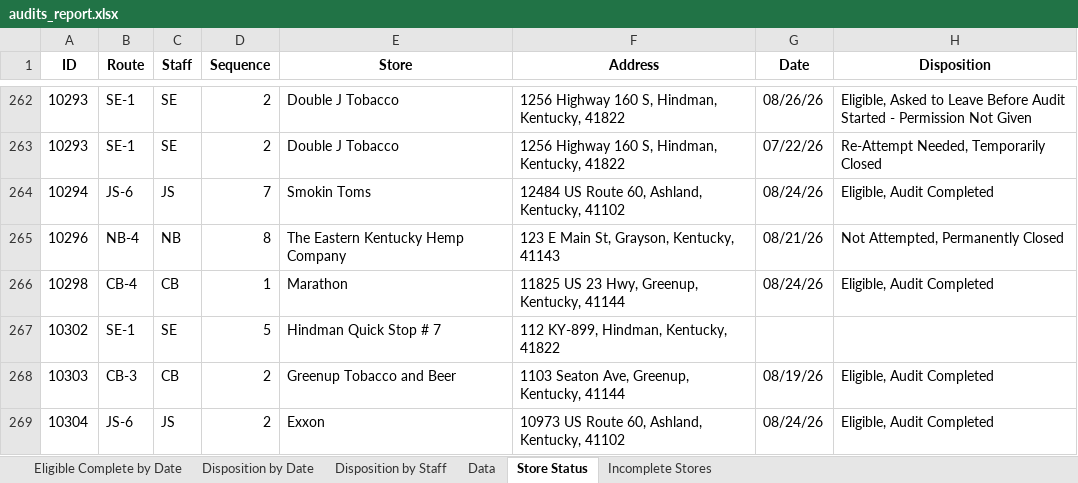
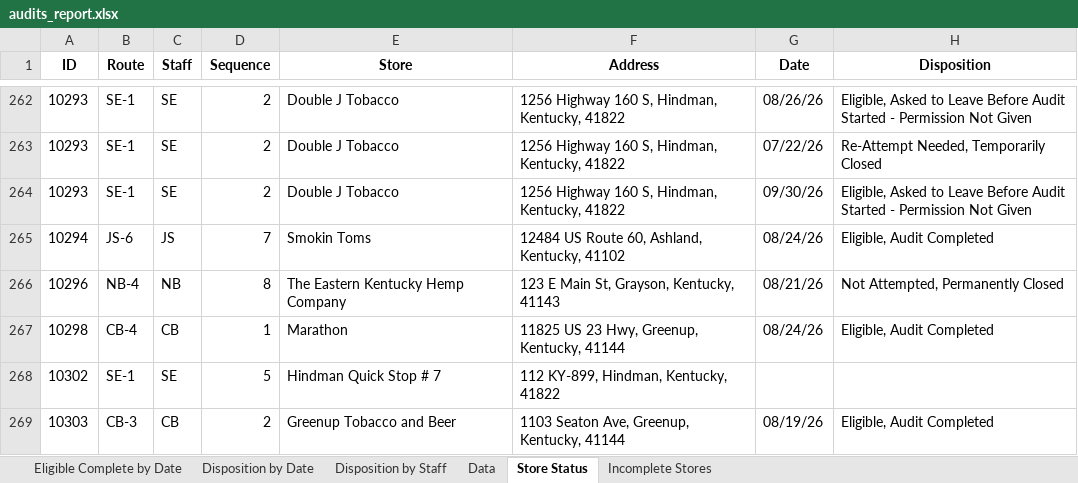
Before and after one commit to sshamblen/public, an Excel workbook: audits_report.xlsx, sheet Store Status, drawn as a sheet; only a part is shown, gaps mark what is left out; the shorter side is filled out with more unchanged rows; values as stored, in another font and other column widths than the file's, no borders; the diff names each change by its address in the sheet, - before the commit and + after, or states it on an @@ line.

```diff
--- a/audits_report.xlsx (sheet Store Status)
+++ b/audits_report.xlsx (sheet Store Status)
+row 264: 10293 | SE-1 | SE | 2 | Double J Tobacco | 1256 Highway 160 S, Hindman, Kentucky, 41822 | 09/30/26 | Eligible, Asked to Leave Before Audit Started - Permission Not Given
```
Also changed, not shown: sheet Disposition by Date, sheet Disposition by Staff, sheet Data.
